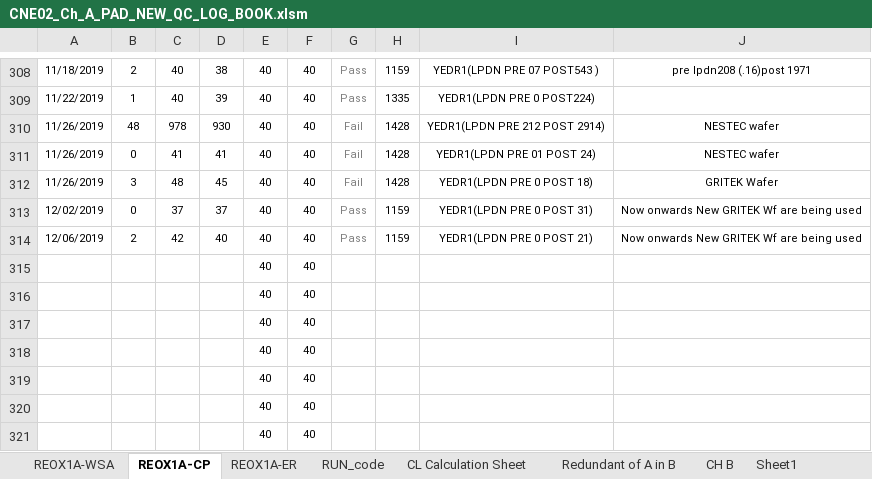
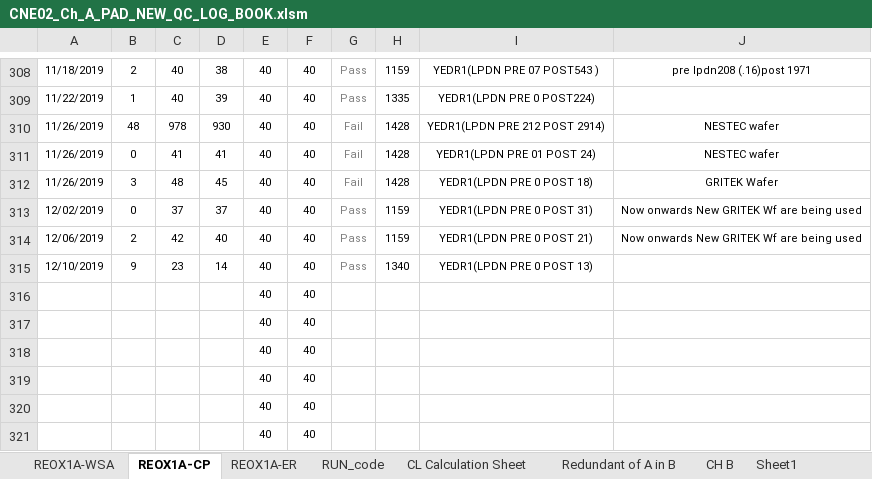
Before and after one commit to abhi3700/AutoPlot, an Excel workbook: examples/dry_etch/CNE02_Ch_A_PAD_NEW_QC_LOG_BOOK/CNE02_Ch_A_PAD_NEW_QC_LOG_BOOK.xlsm, sheet REOX1A-CP, drawn as a sheet; only a part is shown, gaps mark what is left out; values as stored, in another font and other column widths than the file's, no borders; conditional formats not drawn; removed rows and columns are numbered as before the commit, all else as after; the diff names each change by its address in the sheet, - before the commit and + after, or states it on an @@ line.

Commit message:
REOX1A v1.7 added

```diff
--- a/examples/dry_etch/CNE02_Ch_A_PAD_NEW_QC_LOG_BOOK/CNE02_Ch_A_PAD_NEW_QC_LOG_BOOK.xlsm (sheet REOX1A-CP)
+++ b/examples/dry_etch/CNE02_Ch_A_PAD_NEW_QC_LOG_BOOK/CNE02_Ch_A_PAD_NEW_QC_LOG_BOOK.xlsm (sheet REOX1A-CP)
-row 315:  |  |  |  | 40 | 40
+row 315: 12/10/2019 | 9 | 23 | 14 | 40 | 40 | Pass | 1340 | YEDR1(LPDN PRE 0 POST 13)
```
Also changed, not shown: sheet REOX1A-ER, charts or pictures, 5 other files.
